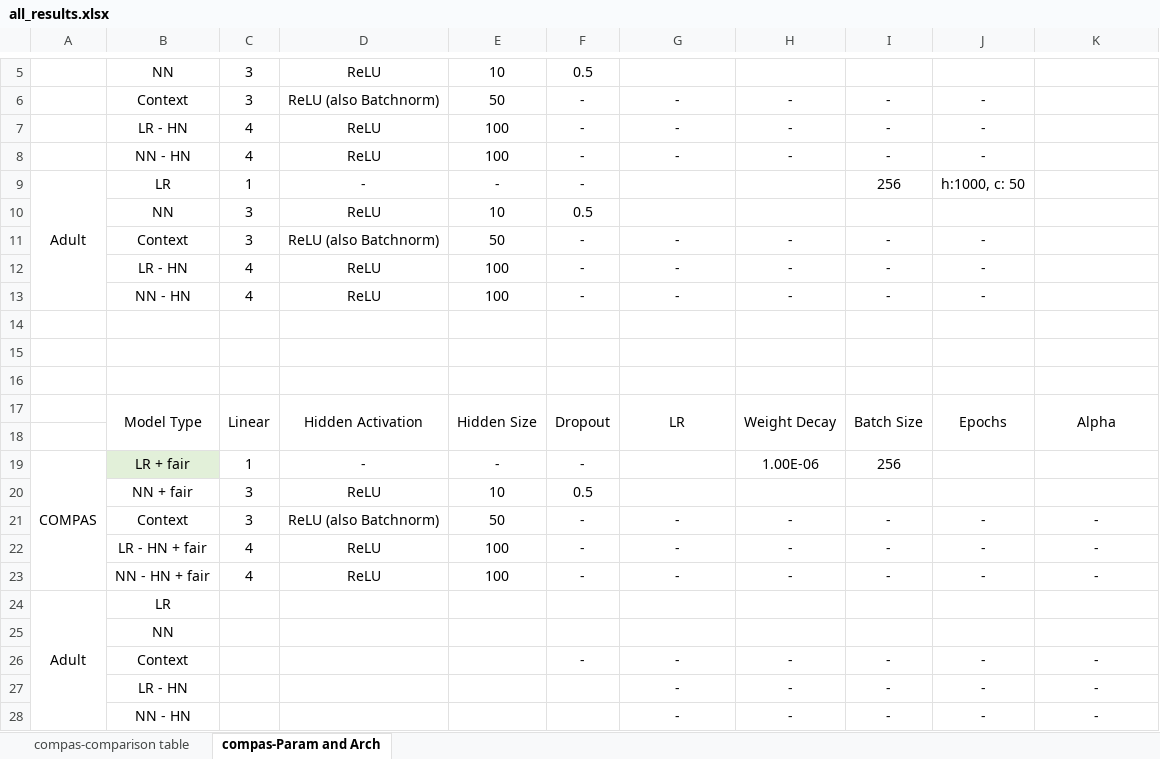
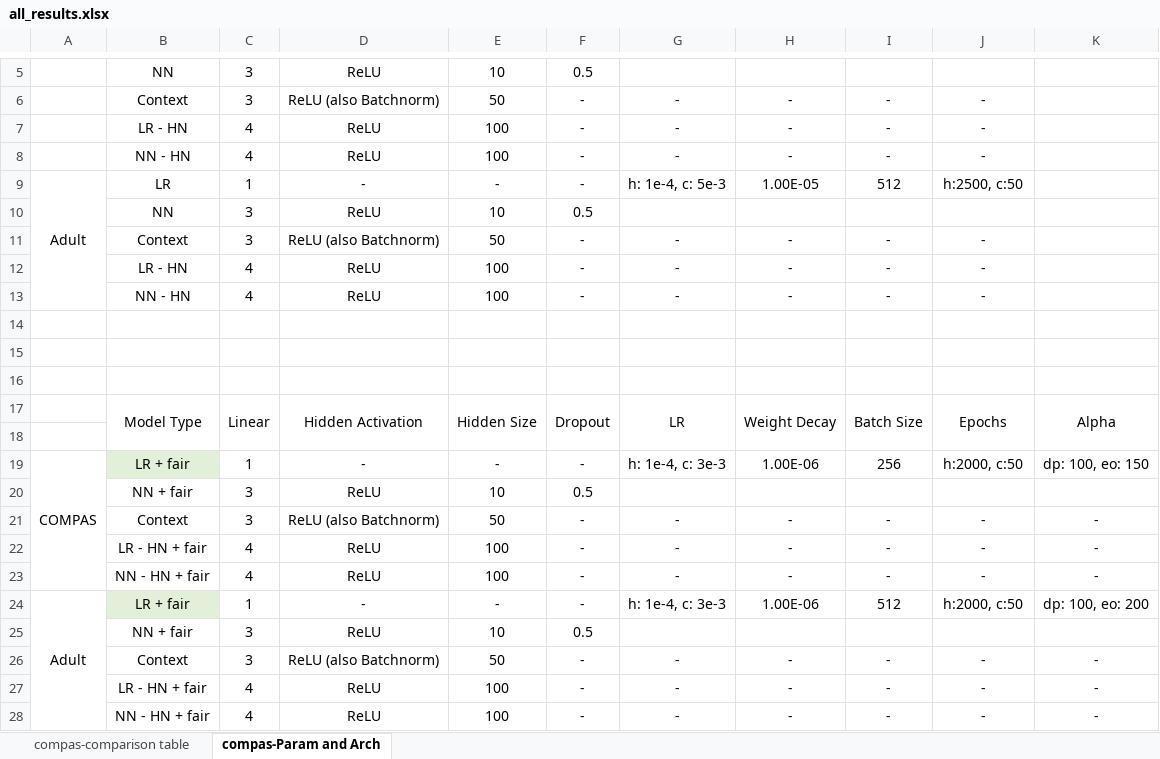
Before and after one commit to alycia-noel/Robust-PFL-Under-Fairness-Heterogeneity, an Excel workbook: experiments/all_results.xlsx, sheet compas-Param and Arch, drawn as a sheet; only a part is shown, gaps mark what is left out; values as stored, in another font and other column widths than the file's, no borders; removed rows and columns are numbered as before the commit, all else as after; the diff names each change by its address in the sheet, - before the commit and + after, or states it on an @@ line.

Commit message:
adult

```diff
--- a/experiments/all_results.xlsx (sheet compas-Param and Arch)
+++ b/experiments/all_results.xlsx (sheet compas-Param and Arch)
-G9: (empty)
+G9: h: 1e-4, c: 5e-3
-H9: (empty)
+H9: 1.00E-05
-I9: 256
+I9: 512
-J9: h:1000, c: 50
+J9: h:2500, c:50
-G19: (empty)
+G19: h: 1e-4, c: 3e-3
-J19: (empty)
+J19: h:2000, c:50
-K19: (empty)
+K19: dp: 100, eo: 150
-row 24: Adult | LR
-row 25:  | NN
+row 24: Adult | LR + fair | 1 | - | - | - | h: 1e-4, c: 3e-3 | 1.00E-06 | 512 | h:2000, c:50 | dp: 100, eo: 200
+row 25:  | NN + fair | 3 | ReLU | 10 | 0.5
-C26: (empty)
+C26: 3
-D26: (empty)
+D26: ReLU (also Batchnorm)
-E26: (empty)
+E26: 50
-B27: LR - HN
+B27: LR - HN + fair
-C27:C28: (empty)
+C27:C28: 4
-D27:D28: (empty)
+D27:D28: ReLU
-E27:E28: (empty)
+E27:E28: 100
-F27:F28: (empty)
+F27:F28: -
-B28: NN - HN
+B28: NN - HN + fair
```
Also changed, not shown: sheet compas-comparison table, formulas that keep their value, 6 other files.
